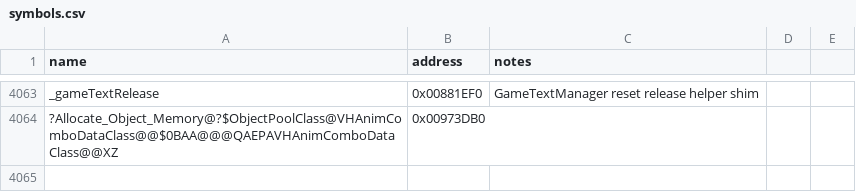
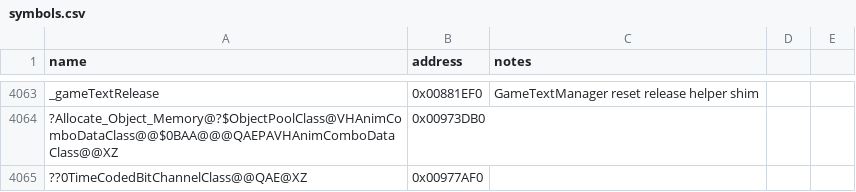
Before and after one commit to Doble-K/Open-BFME-1, a CSV file: reverse/symbols.csv, drawn as a sheet; only a part is shown, gaps mark what is left out; the diff names each change by its address in the sheet, - before the commit and + after, or states it on an @@ line.

Commit message:
Open-BFME3 the compressed channel classes are not pooled either
Same evidence as MotionChannelClass: retail's scalar deleting destructors for
these are 30 bytes, and W3DMPO_GLUE makes ours 36 because delete routes through
getClassMemoryPool instead of plain operator delete. Dropping the glue from
TimeCodedMotionChannelClass, AdaptiveDeltaMotionChannelClass and
TimeCodedBitChannelClass lands ??_GTimeCodedBitChannelClass at exactly 30 bytes
(0x0095B050) and read_bit_channel at 0x0095B1F0, and takes hcanim.cpp's
unlocated count from 26 to 19. W3DMPO is an empty base, so nothing moves.

Also drops ??0HAnimComboClass@@QAE@H@Z, which the previous commit added and the
full gate then rejected on DIR32 consistency: it references
AutoPoolClass<HAnimComboDataClass>::Allocator at 0x134bc4c while the already
matched ??_GPolyRenderTaskClass references 0x134b128 for what our build mangles
as the same symbol. Retail keeps the two pools apart cleanly; ours folds the two
identical ??_G bodies together so only one relocation survives. Dropped rather
than whitelisted -- see docs/lessons.md.

```diff
--- a/reverse/symbols.csv
+++ b/reverse/symbols.csv
+row 4065: ??0TimeCodedBitChannelClass@@QAE@XZ | 0x00977AF0
```
Also changed, not shown: 3 other files.
